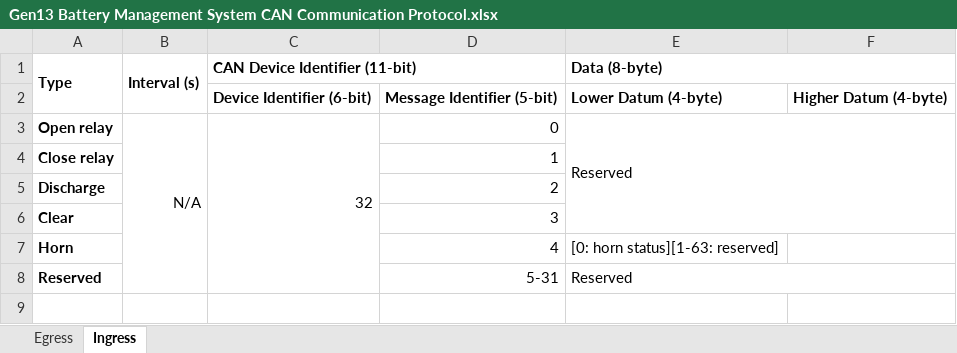
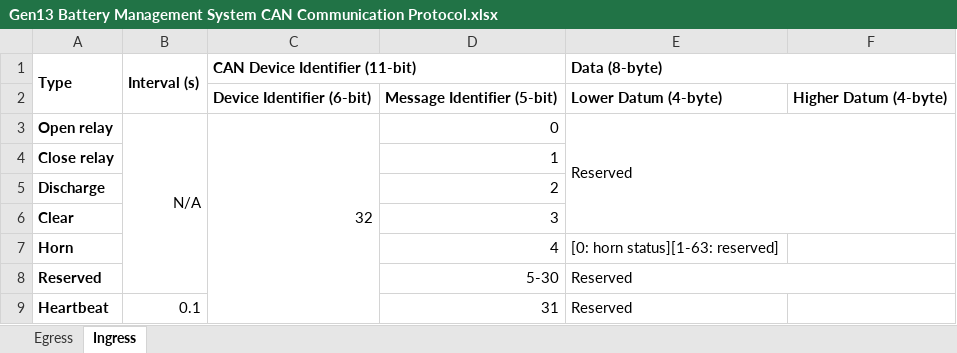
Before and after one commit to blueskysolarracing/revolution, an Excel workbook: docs/_static/Gen13 Battery Management System CAN Communication Protocol.xlsx, sheet Ingress, drawn as a sheet; values as stored, in another font and other column widths than the file's, no borders; charts and pictures not drawn; the diff names each change by its address in the sheet, - before the commit and + after, or states it on an @@ line.

Commit message:
Rename UndervoltageTemperatureAndCurrentFlagsInformation; update BMS CAN protocol docs

```diff
--- a/docs/_static/Gen13 Battery Management System CAN Communication Protocol.xlsx (sheet Ingress)
+++ b/docs/_static/Gen13 Battery Management System CAN Communication Protocol.xlsx (sheet Ingress)
-D8: 5-31
+D8: 5-30
+row 9: Heartbeat | 0.1 |  | 31 | Reserved
```
Also changed, not shown: sheet Egress, 4 other files.
